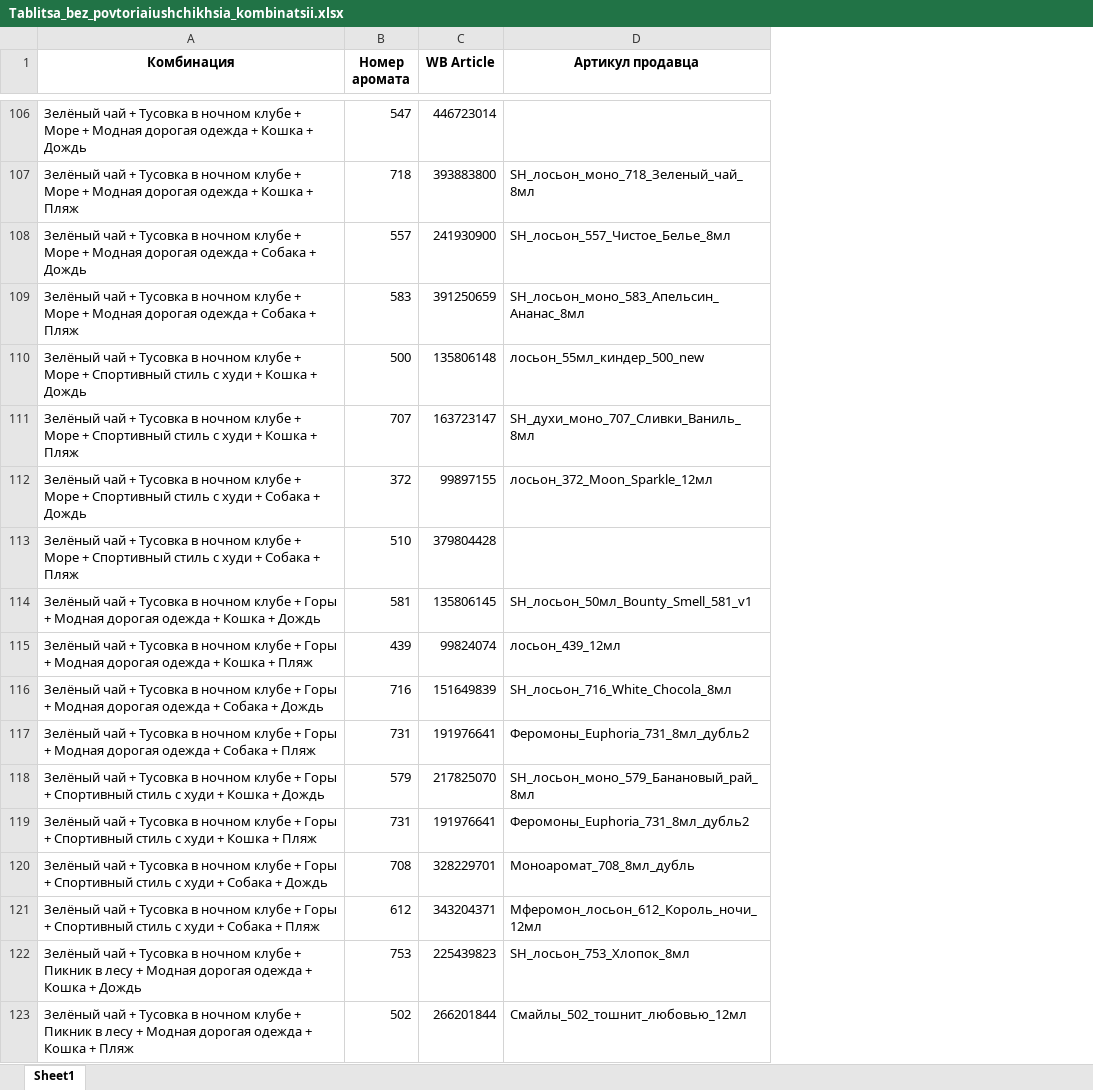
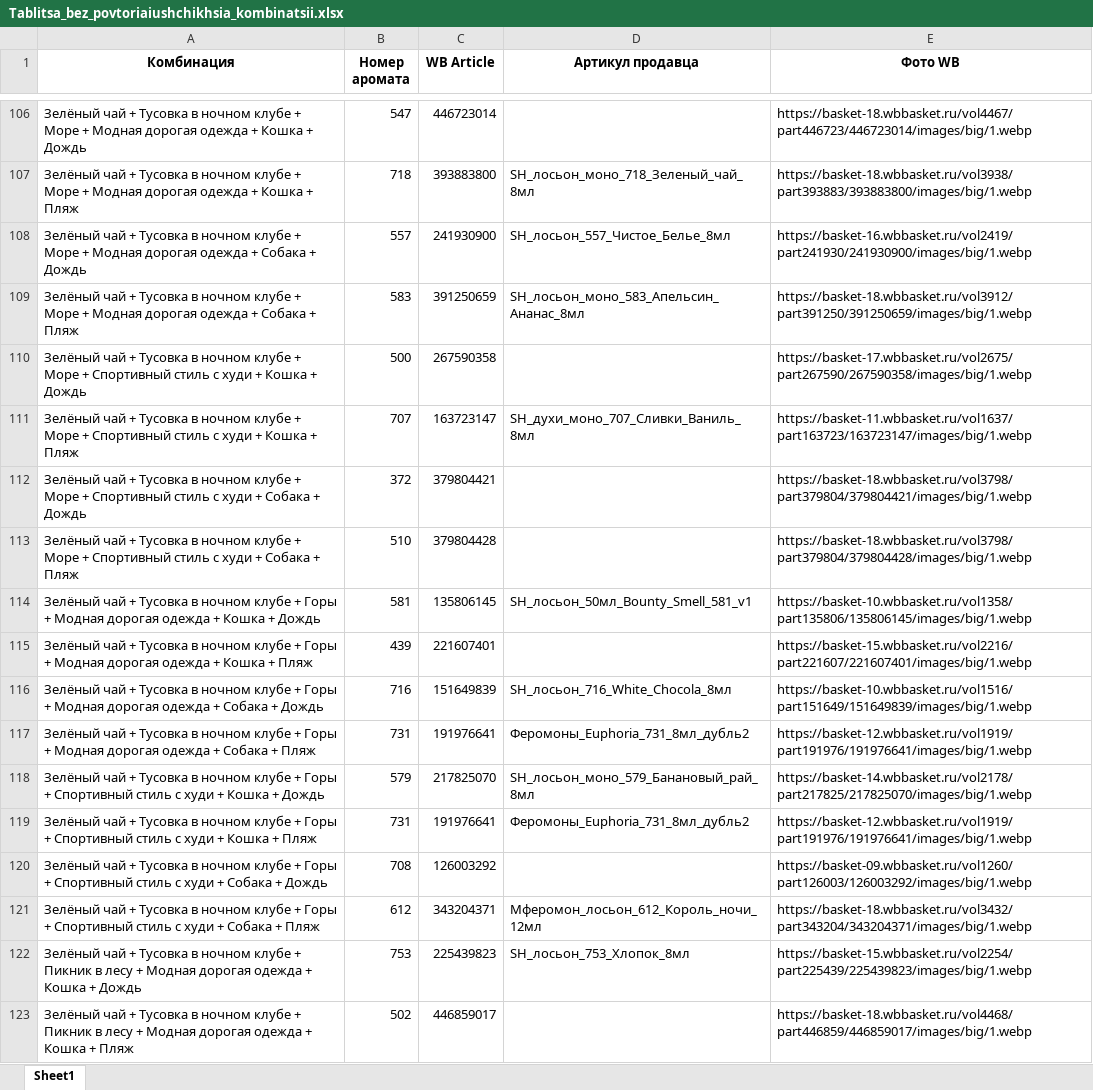
Before and after one commit to ta1na17/bot_aroma_shermadini, an Excel workbook: Tablitsa_bez_povtoriaiushchikhsia_kombinatsii.xlsx, sheet Sheet1, drawn as a sheet; only a part is shown, gaps mark what is left out; values as stored, in another font and other column widths than the file's, no borders; the diff covers the shown part only; the diff names each change by its address in the sheet, - before the commit and + after, or states it on an @@ line.

```diff
--- a/Tablitsa_bez_povtoriaiushchikhsia_kombinatsii.xlsx (sheet Sheet1)
+++ b/Tablitsa_bez_povtoriaiushchikhsia_kombinatsii.xlsx (sheet Sheet1)
+column E (Фото WB), rows 106-123: https://basket-18.wbbasket.ru/vol4467/part446723/446723014/images/big/1.webp | https://basket-18.wbbasket.ru/vol3938/part393883/393883800/images/big/1.webp | https://basket-16.wbbasket.ru/vol2419/part241930/241930900/images/big/1.webp | https://basket-18.wbbasket.ru/vol3912/part391250/391250659/images/big/1.webp | https://basket-17.wbbasket.ru/vol2675/part267590/267590358/images/big/1.webp | https://basket-11.wbbasket.ru/vol1637/part163723/163723147/images/big/1.webp | https://basket-18.wbbasket.ru/vol3798/part379804/379804421/images/big/1.webp | https://basket-18.wbbasket.ru/vol3798/part379804/379804428/images/big/1.webp | https://basket-10.wbbasket.ru/vol1358/part135806/135806145/images/big/1.webp | https://basket-15.wbbasket.ru/vol2216/part221607/221607401/images/big/1.webp | https://basket-10.wbbasket.ru/vol1516/part151649/151649839/images/big/1.webp | https://basket-12.wbbasket.ru/vol1919/part191976/191976641/images/big/1.webp | https://basket-14.wbbasket.ru/vol2178/part217825/217825070/images/big/1.webp | https://basket-12.wbbasket.ru/vol1919/part191976/191976641/images/big/1.webp | https://basket-09.wbbasket.ru/vol1260/part126003/126003292/images/big/1.webp | https://basket-18.wbbasket.ru/vol3432/part343204/343204371/images/big/1.webp | https://basket-15.wbbasket.ru/vol2254/part225439/225439823/images/big/1.webp | https://basket-18.wbbasket.ru/vol4468/part446859/446859017/images/big/1.webp
-C110 (WB Article): 135806148
+C110 (WB Article): 267590358
-D110 (Артикул продавца): лосьон_55мл_киндер_500_new
+D110 (Артикул продавца): (empty)
-C112 (WB Article): 99897155
+C112 (WB Article): 379804421
-D112 (Артикул продавца): лосьон_372_Moon_Sparkle_12мл
+D112 (Артикул продавца): (empty)
-C115 (WB Article): 99824074
+C115 (WB Article): 221607401
-D115 (Артикул продавца): лосьон_439_12мл
+D115 (Артикул продавца): (empty)
-C120 (WB Article): 328229701
+C120 (WB Article): 126003292
-D120 (Артикул продавца): Моноаромат_708_8мл_дубль
+D120 (Артикул продавца): (empty)
-C123 (WB Article): 266201844
+C123 (WB Article): 446859017
-D123 (Артикул продавца): Смайлы_502_тошнит_любовью_12мл
+D123 (Артикул продавца): (empty)
```
Also changed, not shown: 80 edited cells elsewhere in this sheet, 7 other files.
